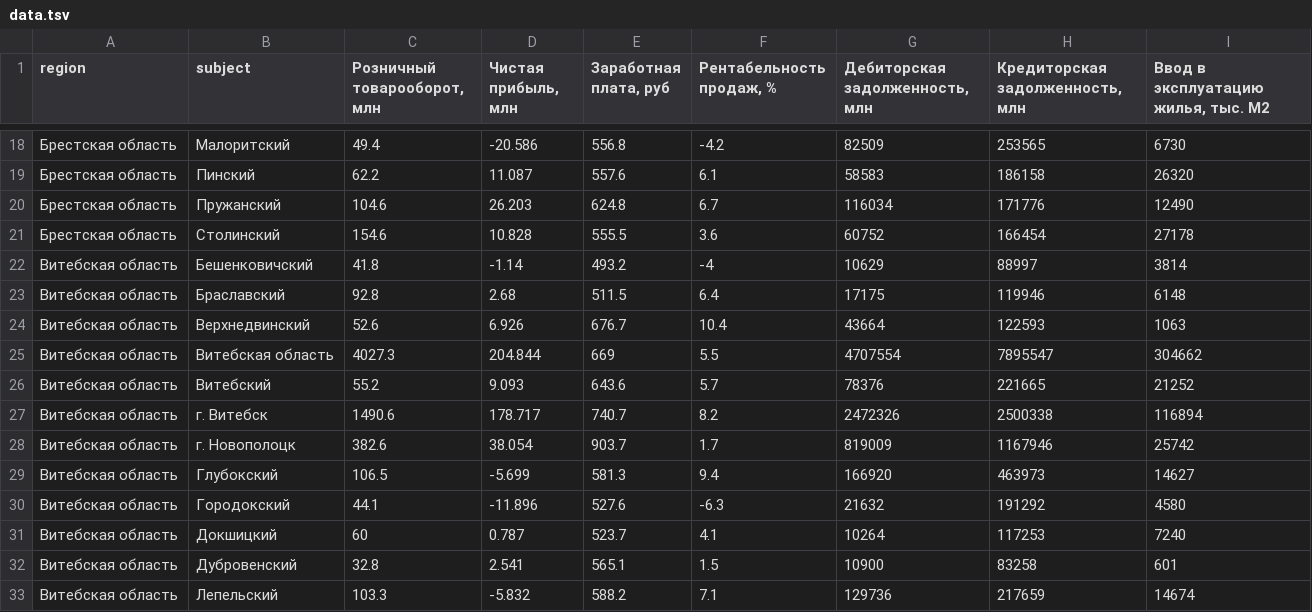
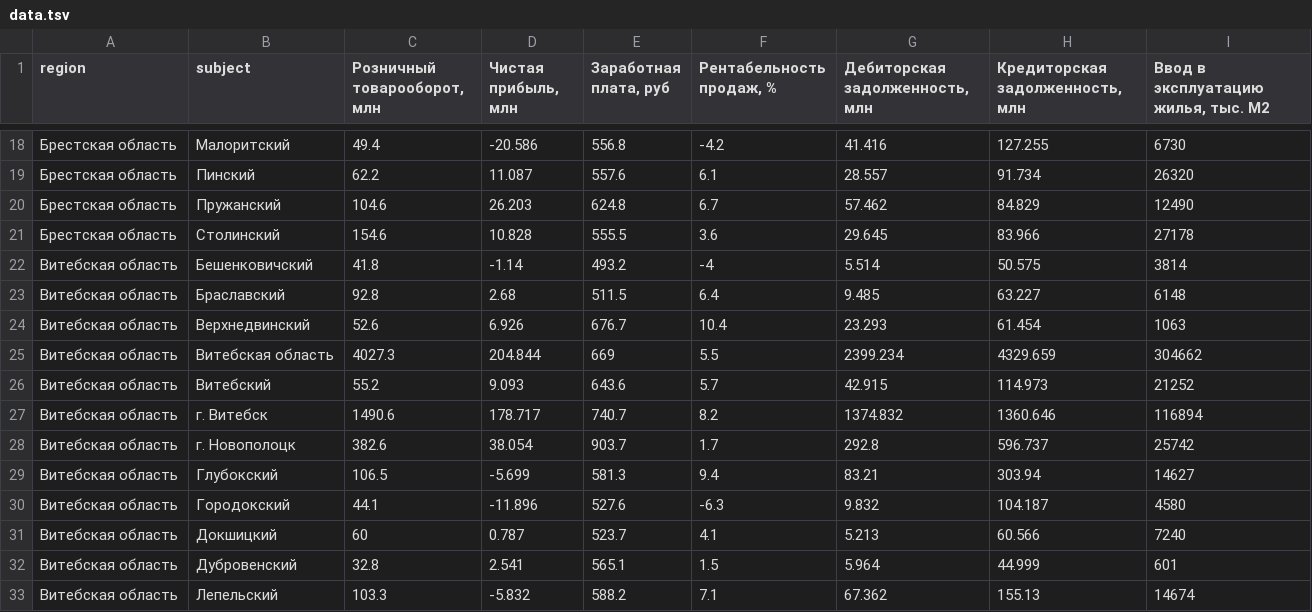
Before and after one commit to opendataby/stranoved, a TSV file: data/data.tsv, drawn as a sheet; only a part is shown, gaps mark what is left out; the diff covers the shown part only.

```diff
--- a/data/data.tsv
+++ b/data/data.tsv
@@ -18,16 +18,16 @@ region	subject	Розничный товарооборот, млн	Чистая
-Брестская область	Малоритский	49.4	-20.586	556.8	-4.2	82509	253565	6730
-Брестская область	Пинский	62.2	11.087	557.6	6.1	58583	186158	26320
-Брестская область	Пружанский	104.6	26.203	624.8	6.7	116034	171776	12490
-Брестская область	Столинский	154.6	10.828	555.5	3.6	60752	166454	27178
-Витебская область	Бешенковичский	41.8	-1.14	493.2	-4	10629	88997	3814
-Витебская область	Браславский	92.8	2.68	511.5	6.4	17175	119946	6148
-Витебская область	Верхнедвинский	52.6	6.926	676.7	10.4	43664	122593	1063
-Витебская область	Витебская область	4027.3	204.844	669	5.5	4707554	7895547	304662
-Витебская область	Витебский	55.2	9.093	643.6	5.7	78376	221665	21252
-Витебская область	г. Витебск	1490.6	178.717	740.7	8.2	2472326	2500338	116894
-Витебская область	г. Новополоцк	382.6	38.054	903.7	1.7	819009	1167946	25742
-Витебская область	Глубокский	106.5	-5.699	581.3	9.4	166920	463973	14627
-Витебская область	Городокский	44.1	-11.896	527.6	-6.3	21632	191292	4580
-Витебская область	Докшицкий	60	0.787	523.7	4.1	10264	117253	7240
-Витебская область	Дубровенский	32.8	2.541	565.1	1.5	10900	83258	601
-Витебская область	Лепельский	103.3	-5.832	588.2	7.1	129736	217659	14674
+Брестская область	Малоритский	49.4	-20.586	556.8	-4.2	41.416	127.255	6730
+Брестская область	Пинский	62.2	11.087	557.6	6.1	28.557	91.734	26320
+Брестская область	Пружанский	104.6	26.203	624.8	6.7	57.462	84.829	12490
+Брестская область	Столинский	154.6	10.828	555.5	3.6	29.645	83.966	27178
+Витебская область	Бешенковичский	41.8	-1.14	493.2	-4	5.514	50.575	3814
+Витебская область	Браславский	92.8	2.68	511.5	6.4	9.485	63.227	6148
+Витебская область	Верхнедвинский	52.6	6.926	676.7	10.4	23.293	61.454	1063
+Витебская область	Витебская область	4027.3	204.844	669	5.5	2399.234	4329.659	304662
+Витебская область	Витебский	55.2	9.093	643.6	5.7	42.915	114.973	21252
+Витебская область	г. Витебск	1490.6	178.717	740.7	8.2	1374.832	1360.646	116894
+Витебская область	г. Новополоцк	382.6	38.054	903.7	1.7	292.8	596.737	25742
+Витебская область	Глубокский	106.5	-5.699	581.3	9.4	83.21	303.94	14627
+Витебская область	Городокский	44.1	-11.896	527.6	-6.3	9.832	104.187	4580
+Витебская область	Докшицкий	60	0.787	523.7	4.1	5.213	60.566	7240
+Витебская область	Дубровенский	32.8	2.541	565.1	1.5	5.964	44.999	601
+Витебская область	Лепельский	103.3	-5.832	588.2	7.1	67.362	155.13	14674
```
Also changed, not shown: 150 edited cells elsewhere in this file, 5 other files.
